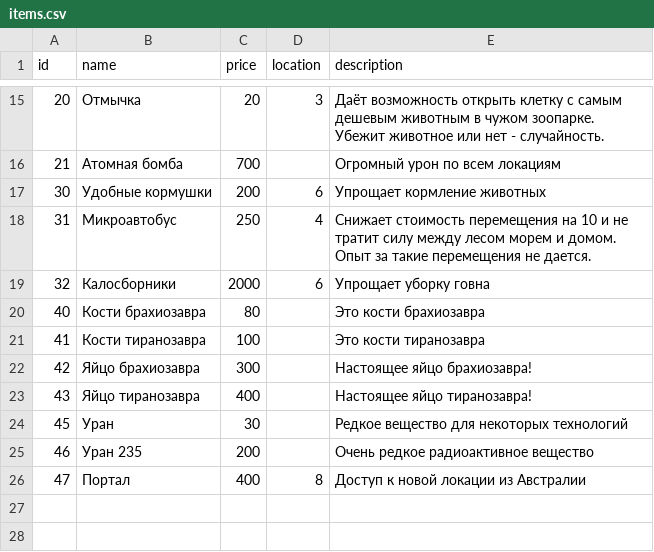
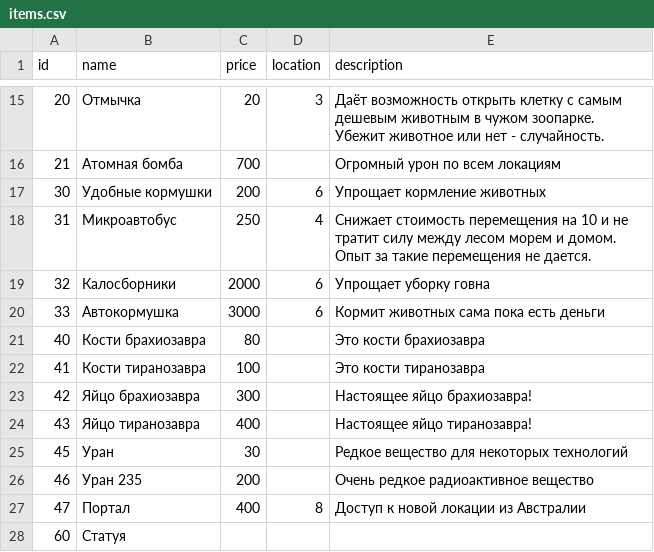
Before and after one commit to porodem/amzzoo, a CSV file: csvs/items.csv, drawn as a sheet; only a part is shown, gaps mark what is left out.

```diff
--- a/csvs/items.csv
+++ b/csvs/items.csv
@@ -19,2 +19,3 @@ id;name;price;location;description
 32;Калосборники;2000;6;Упрощает уборку говна
+33;Автокормушка;3000;6;Кормит животных сама пока есть деньги
 40;Кости брахиозавра;80;;Это кости брахиозавра
@@ -26 +27,2 @@ id;name;price;location;description
 47;Портал;400;8;Доступ к новой локации из Австралии
+60;Статуя;
```
Also changed, not shown: 4 other files.
